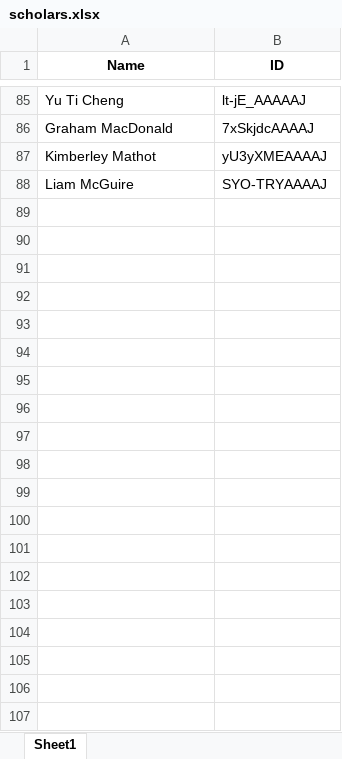
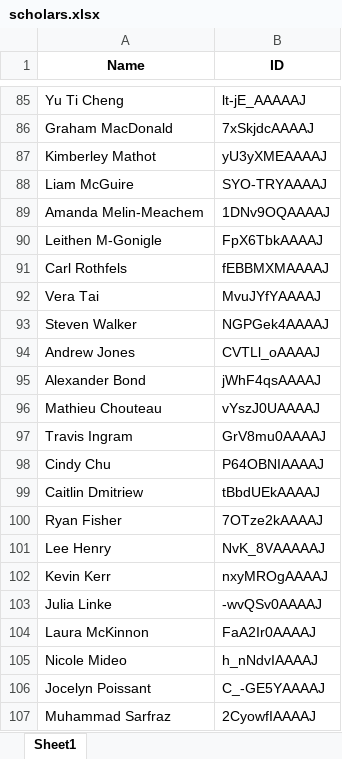
Before and after one commit to aleungplants/nserc-pdf, an Excel workbook: scholars.xlsx, sheet Sheet1, drawn as a sheet; only a part is shown, gaps mark what is left out; values as stored, in another font and other column widths than the file's, no borders; the diff covers the shown part only; the diff names each change by its address in the sheet, - before the commit and + after, or states it on an @@ line.

```diff
--- a/scholars.xlsx (sheet Sheet1)
+++ b/scholars.xlsx (sheet Sheet1)
+row 89: Amanda Melin-Meachem | 1DNv9OQAAAAJ
+row 90: Leithen M-Gonigle | FpX6TbkAAAAJ
+row 91: Carl Rothfels | fEBBMXMAAAAJ
+row 92: Vera Tai | MvuJYfYAAAAJ
+row 93: Steven Walker | NGPGek4AAAAJ
+row 94: Andrew Jones | CVTLl_oAAAAJ
+row 95: Alexander Bond | jWhF4qsAAAAJ
+row 96: Mathieu Chouteau | vYszJ0UAAAAJ
+row 97: Travis Ingram | GrV8mu0AAAAJ
+row 98: Cindy Chu | P64OBNIAAAAJ
+row 99: Caitlin Dmitriew | tBbdUEkAAAAJ
+row 100: Ryan Fisher | 7OTze2kAAAAJ
+row 101: Lee Henry | NvK_8VAAAAAJ
+row 102: Kevin Kerr | nxyMROgAAAAJ
+row 103: Julia Linke | -wvQSv0AAAAJ
+row 104: Laura McKinnon | FaA2Ir0AAAAJ
+row 105: Nicole Mideo | h_nNdvIAAAAJ
+row 106: Jocelyn Poissant | C_-GE5YAAAAJ
+row 107: Muhammad Sarfraz | 2CyowfIAAAAJ
```
Also changed, not shown: 84 added rows elsewhere in this sheet, 1 other file.
